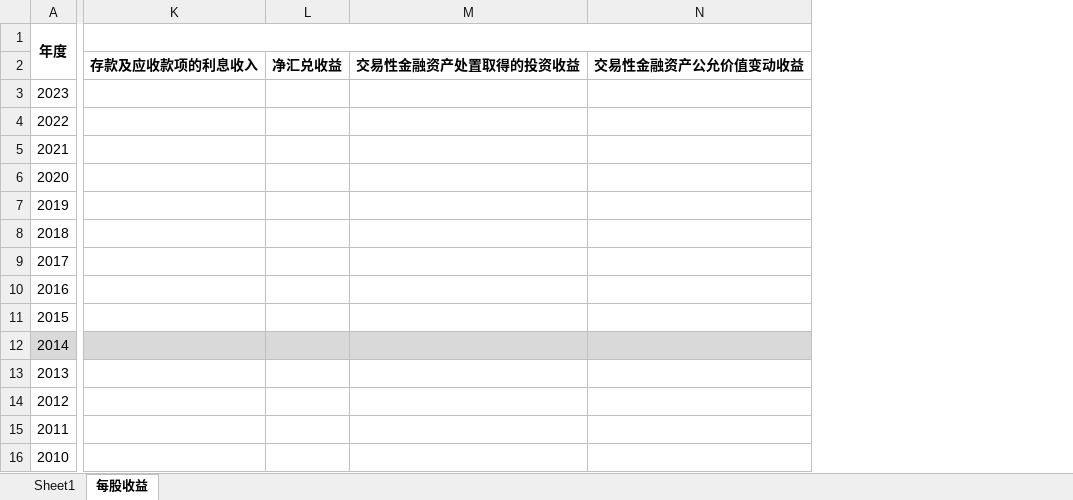
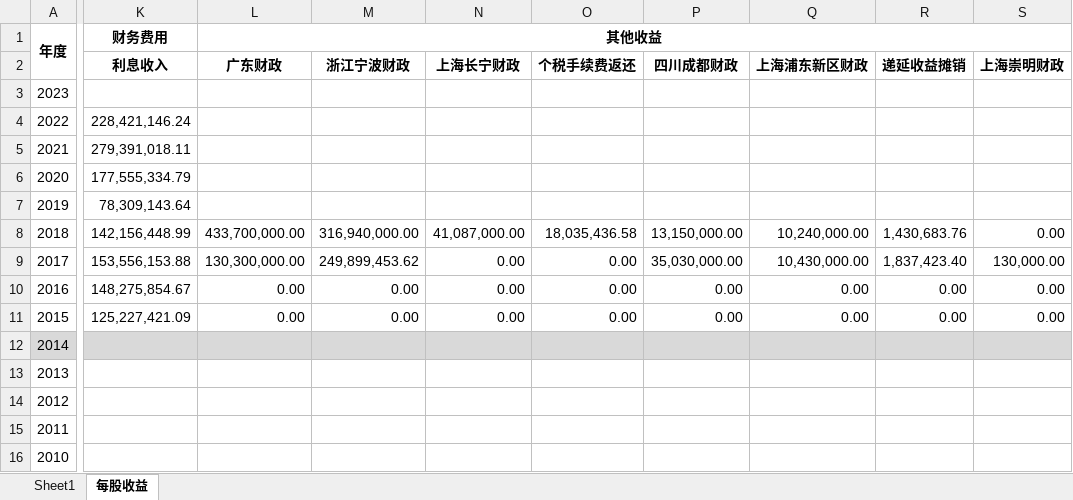
Before and after one commit to leaves-27/life, an Excel workbook: 我的创作/财务/证券投资/股票/财务报表分析系统/2023/财务/广告营销行业/广告营销行业.xlsx, sheet 每股收益, drawn as a sheet; only a part is shown, gaps mark what is left out; values as stored, in another font and other column widths than the file's, no borders; removed rows and columns are numbered as before the commit, all else as after; the diff covers the shown part only; the diff names each change by its address in the sheet, - before the commit and + after, or states it on an @@ line.

```diff
--- a/我的创作/财务/证券投资/股票/财务报表分析系统/2023/财务/广告营销行业/广告营销行业.xlsx (sheet 每股收益)
+++ b/我的创作/财务/证券投资/股票/财务报表分析系统/2023/财务/广告营销行业/广告营销行业.xlsx (sheet 每股收益)
-column K (存款及应收款项的利息收入), empty
-column L (净汇兑收益), empty
-column M (交易性金融资产处置取得的投资收益), empty
-column N (交易性金融资产公允价值变动收益), empty
+column K (利息收入), row 1: 财务费用; rows 4-11: 228,421,146.24 | 279,391,018.11 | 177,555,334.79 | 78,309,143.64 | 142,156,448.99 | 153,556,153.88 | 148,275,854.67 | 125,227,421.09
+column L (广东财政), row 1: 其他收益; rows 8-11: 433,700,000.00 | 130,300,000.00 | 0.00 | 0.00
+column M (浙江宁波财政), rows 8-11: 316,940,000.00 | 249,899,453.62 | 0.00 | 0.00
+column N (上海长宁财政), rows 8-11: 41,087,000.00 | 0.00 | 0.00 | 0.00
+column O (个税手续费返还), rows 8-11: 18,035,436.58 | 0.00 | 0.00 | 0.00
+column P (四川成都财政), rows 8-11: 13,150,000.00 | 35,030,000.00 | 0.00 | 0.00
+column Q (上海浦东新区财政), rows 8-11: 10,240,000.00 | 10,430,000.00 | 0.00 | 0.00
+column R (递延收益摊销), rows 8-11: 1,430,683.76 | 1,837,423.40 | 0.00 | 0.00
+column S (上海崇明财政), rows 8-11: 0.00 | 130,000.00 | 0.00 | 0.00
```
Also changed, not shown: 38 added columns, 7 removed columns and 5 edited cells elsewhere in this sheet, formulas that keep their value, 1 other file.
